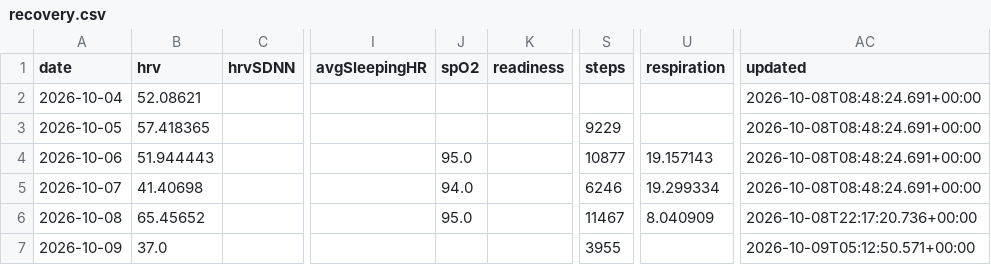
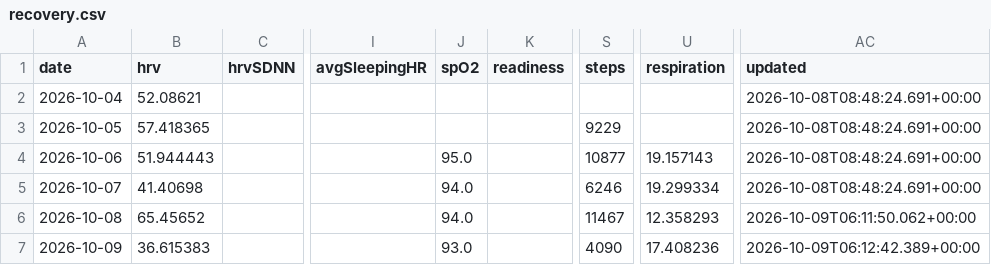
Before and after one commit to CarpetoX/garmin-recovery, a CSV file: recovery.csv, drawn as a sheet; only a part is shown, gaps mark what is left out; the diff names each change by its address in the sheet, - before the commit and + after, or states it on an @@ line.

```diff
--- a/recovery.csv
+++ b/recovery.csv
-J6 (spO2): 95.0
+J6 (spO2): 94.0
-U6 (respiration): 8.040909
+U6 (respiration): 12.358293
-AC6 (updated): 2026-10-08T22:17:20.736+00:00
+AC6 (updated): 2026-10-09T06:11:50.062+00:00
-B7 (hrv): 37.0
+B7 (hrv): 36.615383
-J7 (spO2): (empty)
+J7 (spO2): 93.0
-S7 (steps): 3955
+S7 (steps): 4090
-U7 (respiration): (empty)
+U7 (respiration): 17.408236
-AC7 (updated): 2026-10-09T05:12:50.571+00:00
+AC7 (updated): 2026-10-09T06:12:42.389+00:00
```
Also changed, not shown: 3 other files.
